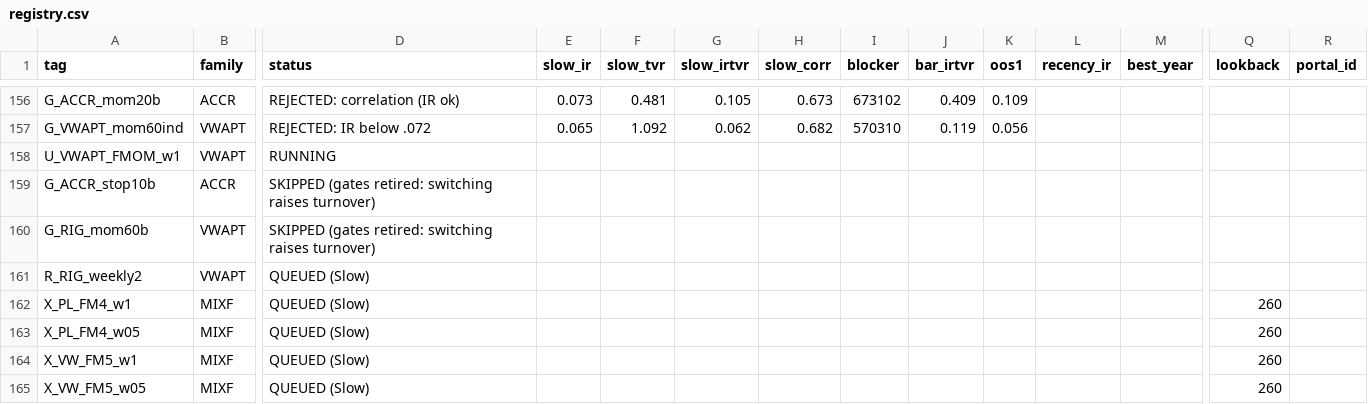
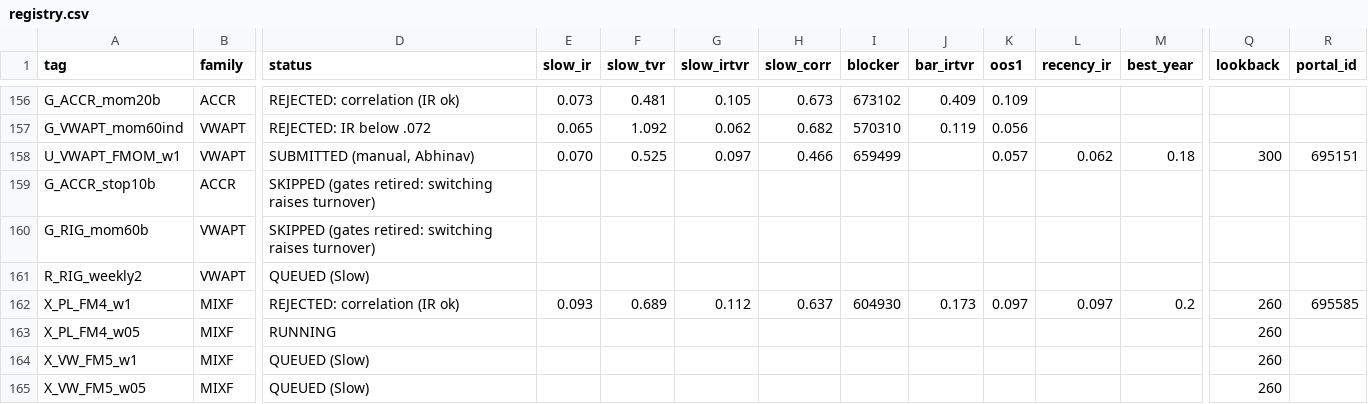
Before and after one commit to abhinavteja2005/trexquant-alpha-research, a CSV file: alphas/registry.csv, drawn as a sheet; only a part is shown, gaps mark what is left out; the diff names each change by its address in the sheet, - before the commit and + after, or states it on an @@ line.

```diff
--- a/alphas/registry.csv
+++ b/alphas/registry.csv
-D158 (status): RUNNING
+D158 (status): SUBMITTED (manual, Abhinav)
-E158 (slow_ir): (empty)
+E158 (slow_ir): 0.070
-F158 (slow_tvr): (empty)
+F158 (slow_tvr): 0.525
-G158 (slow_irtvr): (empty)
+G158 (slow_irtvr): 0.097
-H158 (slow_corr): (empty)
+H158 (slow_corr): 0.466
-I158 (blocker): (empty)
+I158 (blocker): 659499
-K158 (oos1): (empty)
+K158 (oos1): 0.057
-L158 (recency_ir): (empty)
+L158 (recency_ir): 0.062
-M158 (best_year): (empty)
+M158 (best_year): 0.18
-Q158 (lookback): (empty)
+Q158 (lookback): 300
-R158 (portal_id): (empty)
+R158 (portal_id): 695151
-D162 (status): QUEUED (Slow)
+D162 (status): REJECTED: correlation (IR ok)
-E162 (slow_ir): (empty)
+E162 (slow_ir): 0.093
-F162 (slow_tvr): (empty)
+F162 (slow_tvr): 0.689
-G162 (slow_irtvr): (empty)
+G162 (slow_irtvr): 0.112
-H162 (slow_corr): (empty)
+H162 (slow_corr): 0.637
-I162 (blocker): (empty)
+I162 (blocker): 604930
-J162 (bar_irtvr): (empty)
+J162 (bar_irtvr): 0.173
-K162 (oos1): (empty)
+K162 (oos1): 0.097
-L162 (recency_ir): (empty)
+L162 (recency_ir): 0.097
-M162 (best_year): (empty)
+M162 (best_year): 0.2
-R162 (portal_id): (empty)
+R162 (portal_id): 695585
-D163 (status): QUEUED (Slow)
+D163 (status): RUNNING
```
Also changed, not shown: 5 other files.
